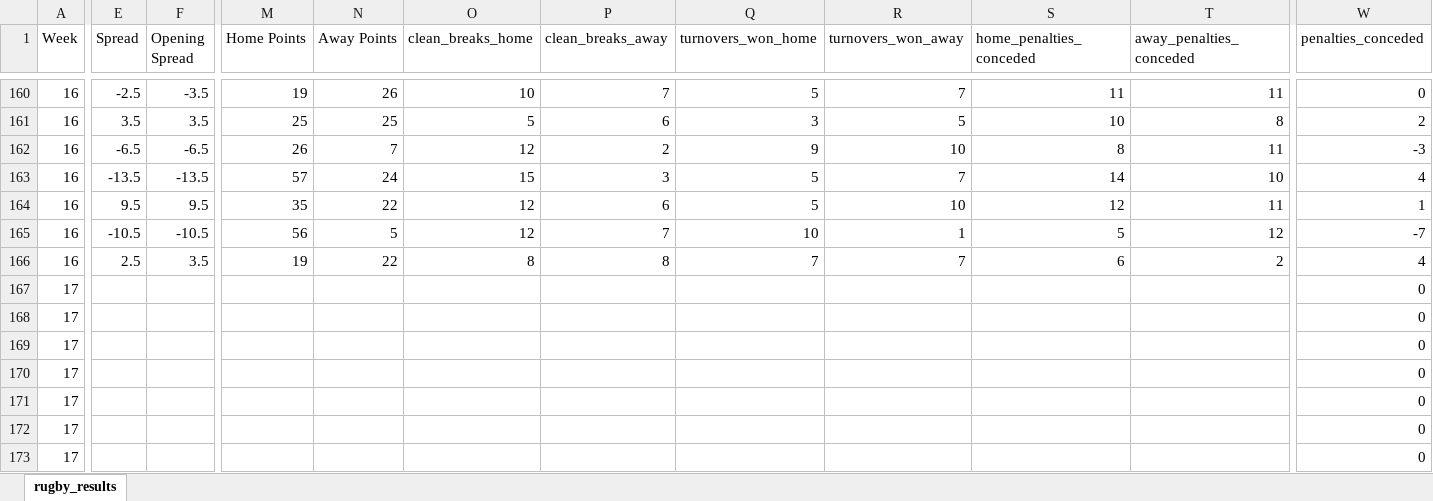
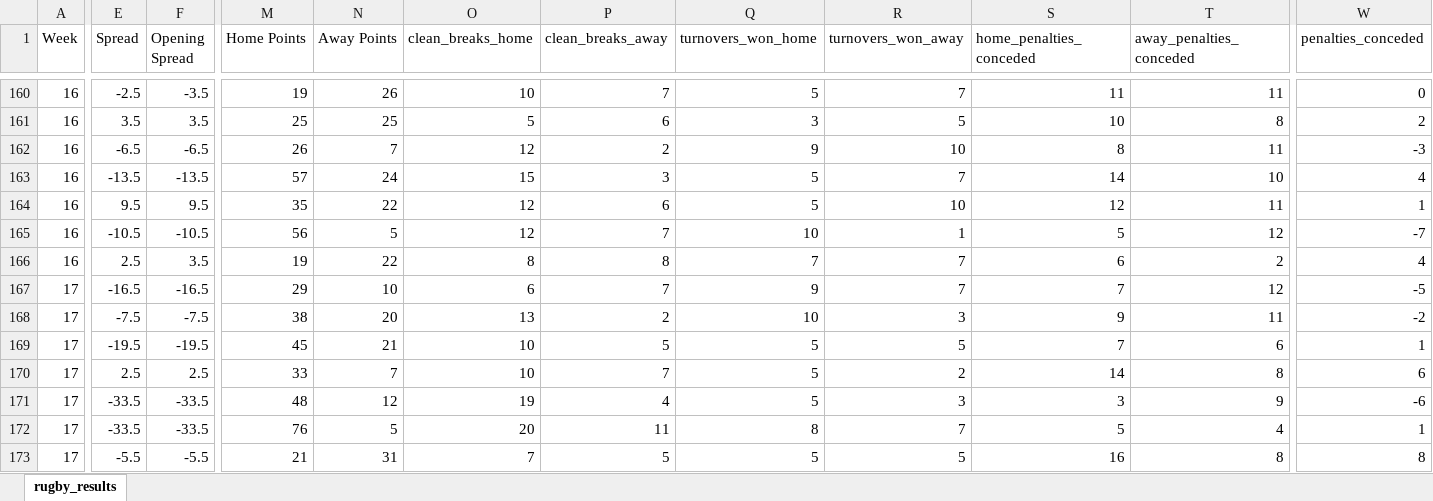
Before and after one commit to ZeNoonan/rugby, an Excel workbook: rugby_results_urc_2024_2025.xlsx, sheet rugby_results, drawn as a sheet; only a part is shown, gaps mark what is left out; values as stored, in another font and other column widths than the file's, no borders; removed rows and columns are numbered as before the commit, all else as after; rows hold the shown columns only; the diff covers the shown part only; the diff names each change by its address in the sheet, - before the commit and + after, or states it on an @@ line.

```diff
--- a/rugby_results_urc_2024_2025.xlsx (sheet rugby_results)
+++ b/rugby_results_urc_2024_2025.xlsx (sheet rugby_results)
-row 167: 17 |  |  |  |  |  |  |  |  |  |  | 0
-row 168: 17 |  |  |  |  |  |  |  |  |  |  | 0
+row 167: 17 | -16.5 | -16.5 | 29 | 10 | 6 | 7 | 9 | 7 | 7 | 12 | -5
+row 168: 17 | -7.5 | -7.5 | 38 | 20 | 13 | 2 | 10 | 3 | 9 | 11 | -2
-E169 (Spread): (empty)
+E169 (Spread): -19.5
-F169 (Opening Spread): (empty)
+F169 (Opening Spread): -19.5
-M169 (Home Points): (empty)
+M169 (Home Points): 45
-N169 (Away Points): (empty)
+N169 (Away Points): 21
-O169 (clean_breaks_home): (empty)
+O169 (clean_breaks_home): 10
-P169 (clean_breaks_away): (empty)
+P169 (clean_breaks_away): 5
-Q169 (turnovers_won_home): (empty)
+Q169 (turnovers_won_home): 5
-R169 (turnovers_won_away): (empty)
+R169 (turnovers_won_away): 5
-S169 (home_penalties_conceded): (empty)
+S169 (home_penalties_conceded): 7
-T169 (away_penalties_conceded): (empty)
+T169 (away_penalties_conceded): 6
-W169 (penalties_conceded): 0
+W169 (penalties_conceded): 1
-row 170: 17 |  |  |  |  |  |  |  |  |  |  | 0
-row 171: 17 |  |  |  |  |  |  |  |  |  |  | 0
-row 172: 17 |  |  |  |  |  |  |  |  |  |  | 0
+row 170: 17 | 2.5 | 2.5 | 33 | 7 | 10 | 7 | 5 | 2 | 14 | 8 | 6
+row 171: 17 | -33.5 | -33.5 | 48 | 12 | 19 | 4 | 5 | 3 | 3 | 9 | -6
+row 172: 17 | -33.5 | -33.5 | 76 | 5 | 20 | 11 | 8 | 7 | 5 | 4 | 1
-E173 (Spread): (empty)
+E173 (Spread): -5.5
-F173 (Opening Spread): (empty)
+F173 (Opening Spread): -5.5
-M173 (Home Points): (empty)
+M173 (Home Points): 21
-N173 (Away Points): (empty)
+N173 (Away Points): 31
-O173 (clean_breaks_home): (empty)
+O173 (clean_breaks_home): 7
-P173 (clean_breaks_away): (empty)
+P173 (clean_breaks_away): 5
-Q173 (turnovers_won_home): (empty)
+Q173 (turnovers_won_home): 5
-R173 (turnovers_won_away): (empty)
+R173 (turnovers_won_away): 5
-S173 (home_penalties_conceded): (empty)
+S173 (home_penalties_conceded): 16
-T173 (away_penalties_conceded): (empty)
+T173 (away_penalties_conceded): 8
-W173 (penalties_conceded): 0
+W173 (penalties_conceded): 8
```
Also changed, not shown: 1 added row, 5 removed rows and 43 edited cells elsewhere in this sheet, formulas that keep their value, 1 other file.
